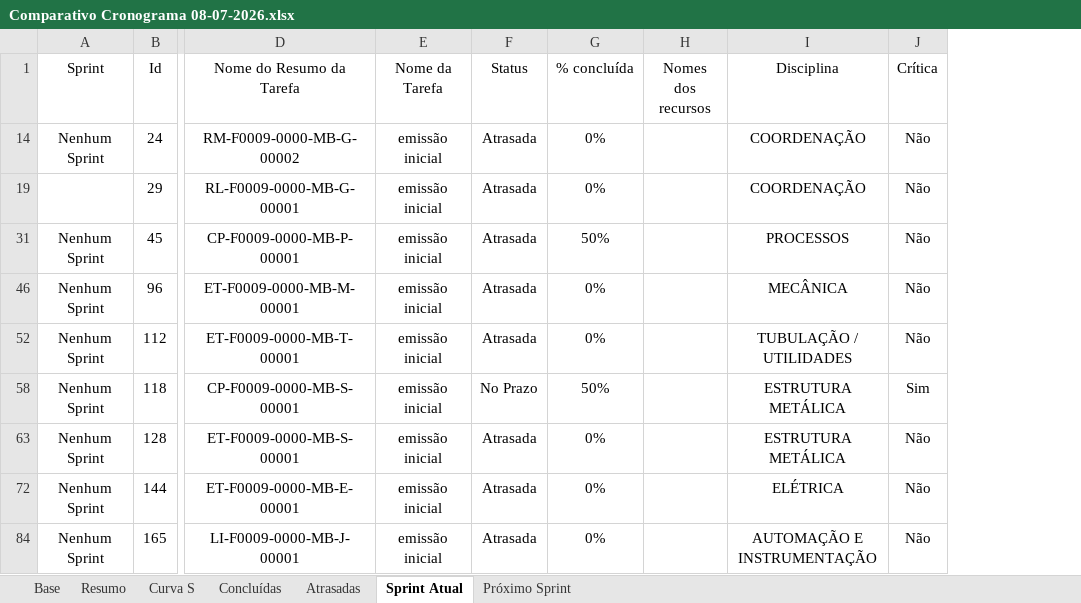
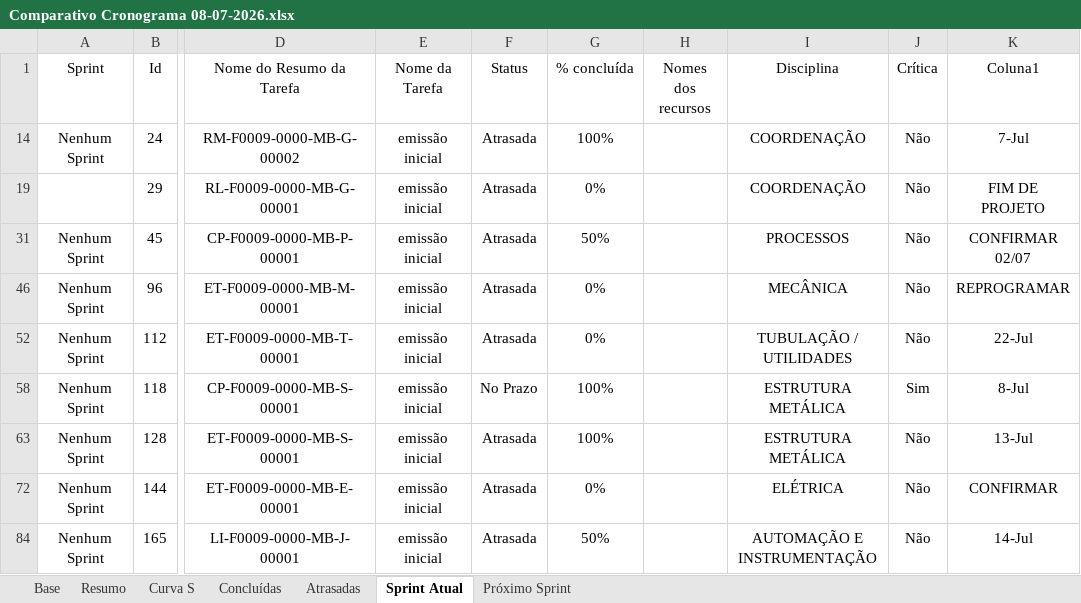
Before and after one commit to jaozin/dashboard-tecnored, an Excel workbook: saida/F0009_000/Comparativo Cronograma 08-07-2026.xlsx, sheet Sprint Atual, drawn as a sheet; only a part is shown, gaps mark what is left out; values as stored, in another font and other column widths than the file's, no borders; conditional formats and table styles not drawn; the diff names each change by its address in the sheet, - before the commit and + after, or states it on an @@ line.

Commit message:
Atualizacao dados para apresentacao

```diff
--- a/saida/F0009_000/Comparativo Cronograma 08-07-2026.xlsx (sheet Sprint Atual)
+++ b/saida/F0009_000/Comparativo Cronograma 08-07-2026.xlsx (sheet Sprint Atual)
+column K (Coluna1), rows 14-84: 7-Jul | FIM DE PROJETO | CONFIRMAR 02/07 | REPROGRAMAR | 22-Jul | 8-Jul | 13-Jul | CONFIRMAR | 14-Jul
-G14 (% concluída): 0%
+G14 (% concluída): 100%
-G58 (% concluída): 50%
+G58 (% concluída): 100%
-G63 (% concluída): 0%
+G63 (% concluída): 100%
-G84 (% concluída): 0%
+G84 (% concluída): 50%
```
Also changed, not shown: saida/F0009_305/Comparativo Cronograma 13-07-2026.xlsx, saida/F0009_306/Comparativo Cronograma 06-07-2026.xlsx, 27 other files.
